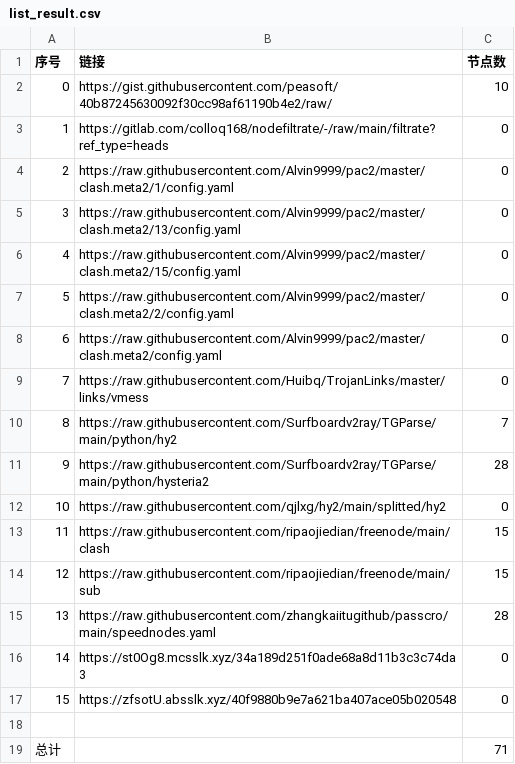
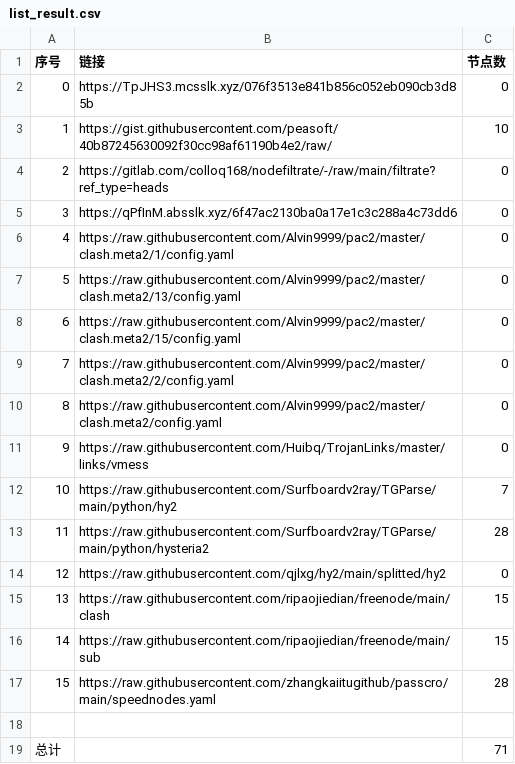
Before and after one commit to suanxidanian/NoMoreWalls, a CSV file: list_result.csv, drawn as a sheet.

```diff
--- a/list_result.csv
+++ b/list_result.csv
@@ -1,18 +1,18 @@
 序号,链接,节点数
-0,https://gist.githubusercontent.com/peasoft/40b87245630092f30cc98af61190b4e2/raw/,10
-1,https://gitlab.com/colloq168/nodefiltrate/-/raw/main/filtrate?ref_type=heads,0
-2,https://raw.githubusercontent.com/Alvin9999/pac2/master/clash.meta2/1/config.yaml,0
-3,https://raw.githubusercontent.com/Alvin9999/pac2/master/clash.meta2/13/config.yaml,0
-4,https://raw.githubusercontent.com/Alvin9999/pac2/master/clash.meta2/15/config.yaml,0
-5,https://raw.githubusercontent.com/Alvin9999/pac2/master/clash.meta2/2/config.yaml,0
-6,https://raw.githubusercontent.com/Alvin9999/pac2/master/clash.meta2/config.yaml,0
-7,https://raw.githubusercontent.com/Huibq/TrojanLinks/master/links/vmess,0
-8,https://raw.githubusercontent.com/Surfboardv2ray/TGParse/main/python/hy2,7
-9,https://raw.githubusercontent.com/Surfboardv2ray/TGParse/main/python/hysteria2,28
-10,https://raw.githubusercontent.com/qjlxg/hy2/main/splitted/hy2,0
-11,https://raw.githubusercontent.com/ripaojiedian/freenode/main/clash,15
-12,https://raw.githubusercontent.com/ripaojiedian/freenode/main/sub,15
-13,https://raw.githubusercontent.com/zhangkaiitugithub/passcro/main/speednodes.yaml,28
-14,https://st0Og8.mcsslk.xyz/34a189d251f0ade68a8d11b3c3c74da3,0
-15,https://zfsotU.absslk.xyz/40f9880b9e7a621ba407ace05b020548,0
+0,https://TpJHS3.mcsslk.xyz/076f3513e841b856c052eb090cb3d85b,0
+1,https://gist.githubusercontent.com/peasoft/40b87245630092f30cc98af61190b4e2/raw/,10
+2,https://gitlab.com/colloq168/nodefiltrate/-/raw/main/filtrate?ref_type=heads,0
+3,https://qPfInM.absslk.xyz/6f47ac2130ba0a17e1c3c288a4c73dd6,0
+4,https://raw.githubusercontent.com/Alvin9999/pac2/master/clash.meta2/1/config.yaml,0
+5,https://raw.githubusercontent.com/Alvin9999/pac2/master/clash.meta2/13/config.yaml,0
+6,https://raw.githubusercontent.com/Alvin9999/pac2/master/clash.meta2/15/config.yaml,0
+7,https://raw.githubusercontent.com/Alvin9999/pac2/master/clash.meta2/2/config.yaml,0
+8,https://raw.githubusercontent.com/Alvin9999/pac2/master/clash.meta2/config.yaml,0
+9,https://raw.githubusercontent.com/Huibq/TrojanLinks/master/links/vmess,0
+10,https://raw.githubusercontent.com/Surfboardv2ray/TGParse/main/python/hy2,7
+11,https://raw.githubusercontent.com/Surfboardv2ray/TGParse/main/python/hysteria2,28
+12,https://raw.githubusercontent.com/qjlxg/hy2/main/splitted/hy2,0
+13,https://raw.githubusercontent.com/ripaojiedian/freenode/main/clash,15
+14,https://raw.githubusercontent.com/ripaojiedian/freenode/main/sub,15
+15,https://raw.githubusercontent.com/zhangkaiitugithub/passcro/main/speednodes.yaml,28
 
```
Also changed, not shown: 3 other files.
